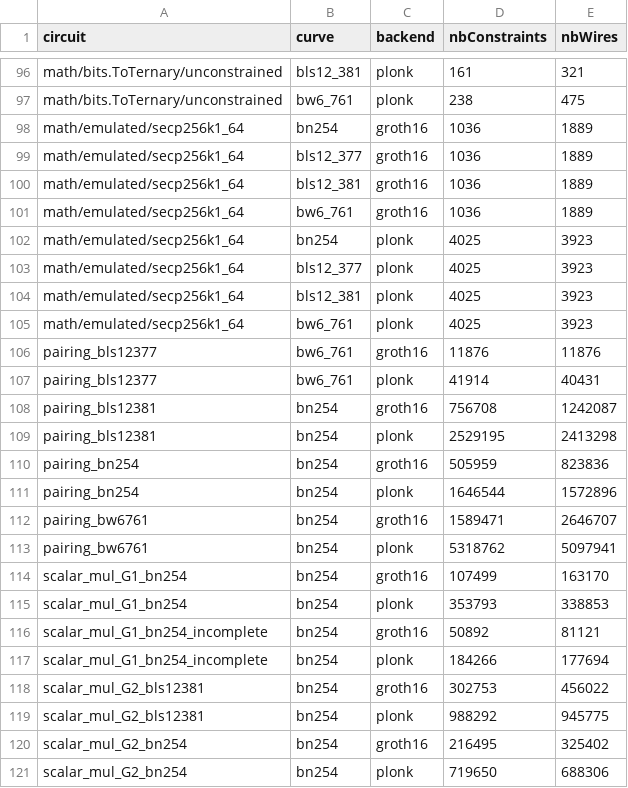
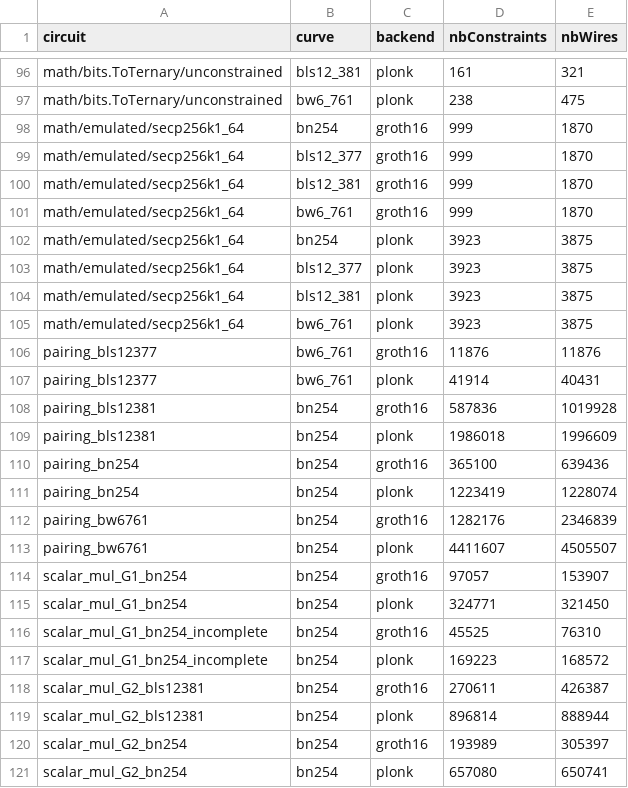
Before and after one commit to mistcash/tiny-gnark, a CSV file: internal/stats/latest_stats.csv, drawn as a sheet; only a part is shown, gaps mark what is left out; the diff covers the shown part only.

```diff
--- a/internal/stats/latest_stats.csv
+++ b/internal/stats/latest_stats.csv
@@ -97,25 +97,25 @@ math/bits.ToTernary/unconstrained,bls12_381,plonk,161,321
 math/bits.ToTernary/unconstrained,bw6_761,plonk,238,475
-math/emulated/secp256k1_64,bn254,groth16,1036,1889
-math/emulated/secp256k1_64,bls12_377,groth16,1036,1889
-math/emulated/secp256k1_64,bls12_381,groth16,1036,1889
-math/emulated/secp256k1_64,bw6_761,groth16,1036,1889
-math/emulated/secp256k1_64,bn254,plonk,4025,3923
-math/emulated/secp256k1_64,bls12_377,plonk,4025,3923
-math/emulated/secp256k1_64,bls12_381,plonk,4025,3923
-math/emulated/secp256k1_64,bw6_761,plonk,4025,3923
+math/emulated/secp256k1_64,bn254,groth16,999,1870
+math/emulated/secp256k1_64,bls12_377,groth16,999,1870
+math/emulated/secp256k1_64,bls12_381,groth16,999,1870
+math/emulated/secp256k1_64,bw6_761,groth16,999,1870
+math/emulated/secp256k1_64,bn254,plonk,3923,3875
+math/emulated/secp256k1_64,bls12_377,plonk,3923,3875
+math/emulated/secp256k1_64,bls12_381,plonk,3923,3875
+math/emulated/secp256k1_64,bw6_761,plonk,3923,3875
 pairing_bls12377,bw6_761,groth16,11876,11876
 pairing_bls12377,bw6_761,plonk,41914,40431
-pairing_bls12381,bn254,groth16,756708,1242087
-pairing_bls12381,bn254,plonk,2529195,2413298
-pairing_bn254,bn254,groth16,505959,823836
-pairing_bn254,bn254,plonk,1646544,1572896
-pairing_bw6761,bn254,groth16,1589471,2646707
-pairing_bw6761,bn254,plonk,5318762,5097941
-scalar_mul_G1_bn254,bn254,groth16,107499,163170
-scalar_mul_G1_bn254,bn254,plonk,353793,338853
-scalar_mul_G1_bn254_incomplete,bn254,groth16,50892,81121
-scalar_mul_G1_bn254_incomplete,bn254,plonk,184266,177694
-scalar_mul_G2_bls12381,bn254,groth16,302753,456022
-scalar_mul_G2_bls12381,bn254,plonk,988292,945775
-scalar_mul_G2_bn254,bn254,groth16,216495,325402
-scalar_mul_G2_bn254,bn254,plonk,719650,688306
+pairing_bls12381,bn254,groth16,587836,1019928
+pairing_bls12381,bn254,plonk,1986018,1996609
+pairing_bn254,bn254,groth16,365100,639436
+pairing_bn254,bn254,plonk,1223419,1228074
+pairing_bw6761,bn254,groth16,1282176,2346839
+pairing_bw6761,bn254,plonk,4411607,4505507
+scalar_mul_G1_bn254,bn254,groth16,97057,153907
+scalar_mul_G1_bn254,bn254,plonk,324771,321450
+scalar_mul_G1_bn254_incomplete,bn254,groth16,45525,76310
+scalar_mul_G1_bn254_incomplete,bn254,plonk,169223,168572
+scalar_mul_G2_bls12381,bn254,groth16,270611,426387
+scalar_mul_G2_bls12381,bn254,plonk,896814,888944
+scalar_mul_G2_bn254,bn254,groth16,193989,305397
+scalar_mul_G2_bn254,bn254,plonk,657080,650741
```
Also changed, not shown: 44 edited cells elsewhere in this file, 3 other files.
